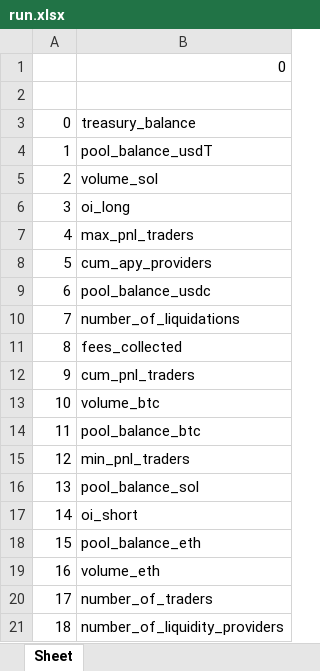
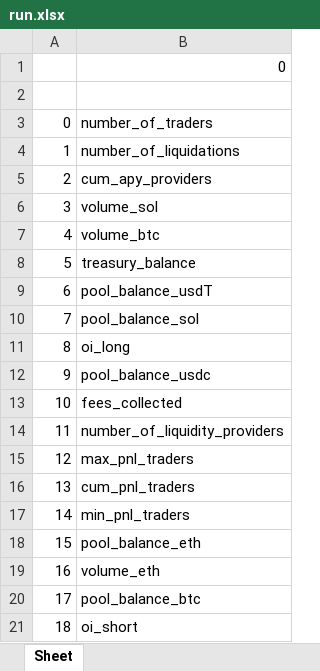
Before and after one commit to goodguygg/ft_sim, an Excel workbook: run.xlsx, sheet Sheet, drawn as a sheet; values as stored, in another font and other column widths than the file's, no borders; the diff names each change by its address in the sheet, - before the commit and + after, or states it on an @@ line.

```diff
--- a/run.xlsx (sheet Sheet)
+++ b/run.xlsx (sheet Sheet)
-B3: treasury_balance
+B3: number_of_traders
-B4: pool_balance_usdT
+B4: number_of_liquidations
-B5: volume_sol
+B5: cum_apy_providers
-B6: oi_long
+B6: volume_sol
-B7: max_pnl_traders
+B7: volume_btc
-B8: cum_apy_providers
+B8: treasury_balance
-B9: pool_balance_usdc
+B9: pool_balance_usdT
-B10: number_of_liquidations
+B10: pool_balance_sol
-B11: fees_collected
+B11: oi_long
-B12: cum_pnl_traders
+B12: pool_balance_usdc
-B13: volume_btc
+B13: fees_collected
-B14: pool_balance_btc
+B14: number_of_liquidity_providers
-B15: min_pnl_traders
+B15: max_pnl_traders
-B16: pool_balance_sol
+B16: cum_pnl_traders
-B17: oi_short
+B17: min_pnl_traders
-B20: number_of_traders
+B20: pool_balance_btc
-B21: number_of_liquidity_providers
+B21: oi_short
```
Also changed, not shown: 6 other files.
